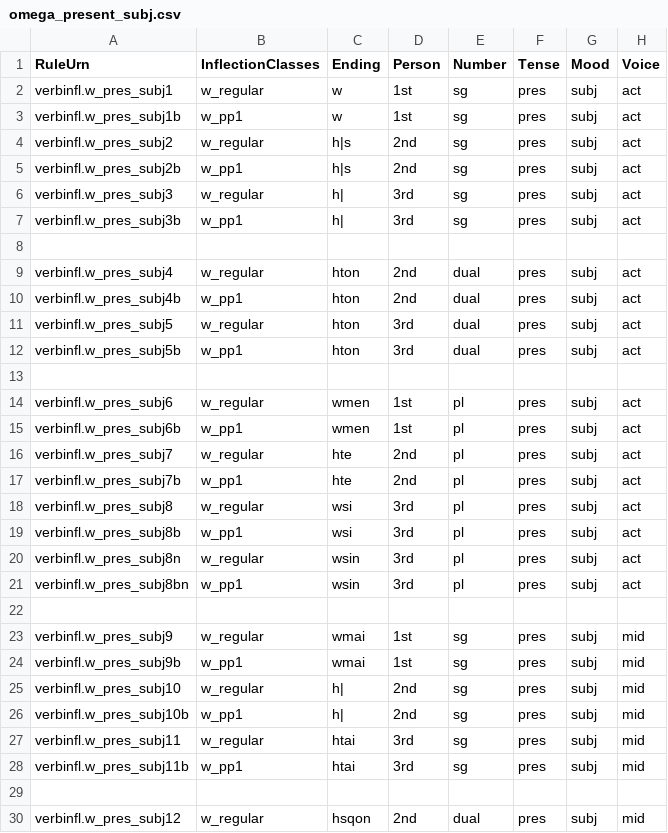
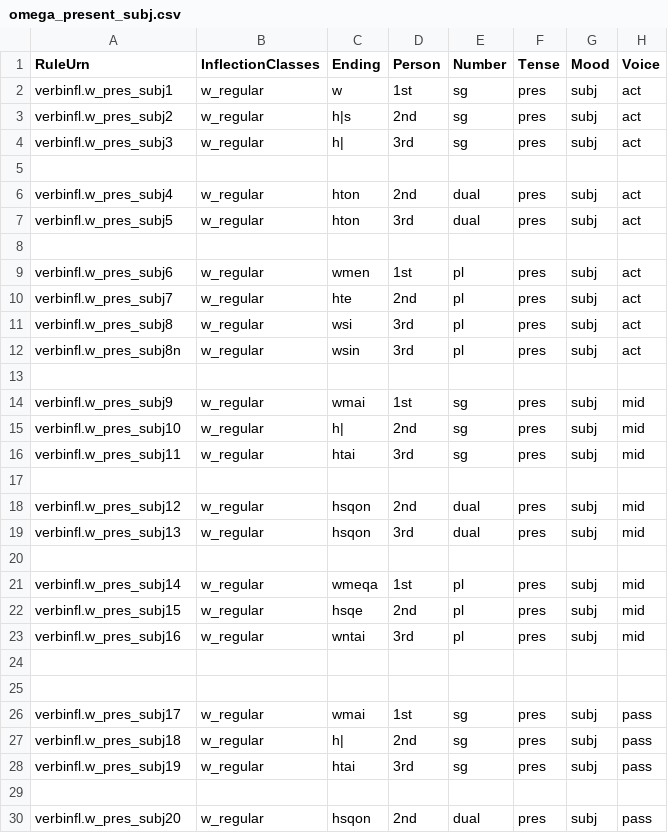
Before and after one commit to neelsmith/greeklang, a CSV file: morphology/sampledata/smyth/rules-csv/verbs/omega_present_subj.csv, drawn as a sheet; only a part is shown; the shorter side is filled out with more unchanged rows; the diff covers the shown part only.

Commit message:
Break out pp1 for pres subj and opt

```diff
--- a/morphology/sampledata/smyth/rules-csv/verbs/omega_present_subj.csv
+++ b/morphology/sampledata/smyth/rules-csv/verbs/omega_present_subj.csv
@@ -2,28 +2,16 @@ RuleUrn,InflectionClasses,Ending,Person,Number,Tense,Mood,Voice
 verbinfl.w_pres_subj1,w_regular,w,1st,sg,pres,subj,act
-verbinfl.w_pres_subj1b,w_pp1,w,1st,sg,pres,subj,act
 verbinfl.w_pres_subj2,w_regular,h|s,2nd,sg,pres,subj,act
-verbinfl.w_pres_subj2b,w_pp1,h|s,2nd,sg,pres,subj,act
 verbinfl.w_pres_subj3,w_regular,h|,3rd,sg,pres,subj,act
-verbinfl.w_pres_subj3b,w_pp1,h|,3rd,sg,pres,subj,act
 
 verbinfl.w_pres_subj4,w_regular,hton,2nd,dual,pres,subj,act
-verbinfl.w_pres_subj4b,w_pp1,hton,2nd,dual,pres,subj,act
 verbinfl.w_pres_subj5,w_regular,hton,3rd,dual,pres,subj,act
-verbinfl.w_pres_subj5b,w_pp1,hton,3rd,dual,pres,subj,act
 
 verbinfl.w_pres_subj6,w_regular,wmen,1st,pl,pres,subj,act
-verbinfl.w_pres_subj6b,w_pp1,wmen,1st,pl,pres,subj,act
 verbinfl.w_pres_subj7,w_regular,hte,2nd,pl,pres,subj,act
-verbinfl.w_pres_subj7b,w_pp1,hte,2nd,pl,pres,subj,act
 verbinfl.w_pres_subj8,w_regular,wsi,3rd,pl,pres,subj,act
-verbinfl.w_pres_subj8b,w_pp1,wsi,3rd,pl,pres,subj,act
 verbinfl.w_pres_subj8n,w_regular,wsin,3rd,pl,pres,subj,act
-verbinfl.w_pres_subj8bn,w_pp1,wsin,3rd,pl,pres,subj,act
 
 verbinfl.w_pres_subj9,w_regular,wmai,1st,sg,pres,subj,mid
-verbinfl.w_pres_subj9b,w_pp1,wmai,1st,sg,pres,subj,mid
 verbinfl.w_pres_subj10,w_regular,h|,2nd,sg,pres,subj,mid
-verbinfl.w_pres_subj10b,w_pp1,h|,2nd,sg,pres,subj,mid
 verbinfl.w_pres_subj11,w_regular,htai,3rd,sg,pres,subj,mid
-verbinfl.w_pres_subj11b,w_pp1,htai,3rd,sg,pres,subj,mid
 
```
Also changed, not shown: 13 removed rows elsewhere in this file, morphology/sampledata/smyth/rules-csv/verbs/omega_present_opt.csv, morphology/sampledata/smyth/rules-csv/verbs/w_pp1_imperf.csv, 4 other files.
